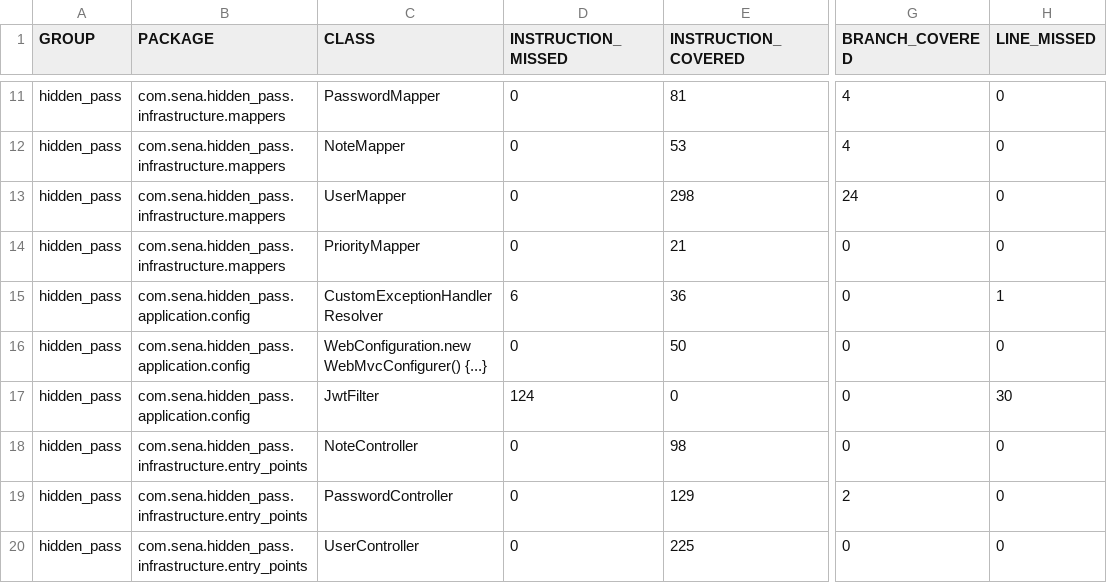
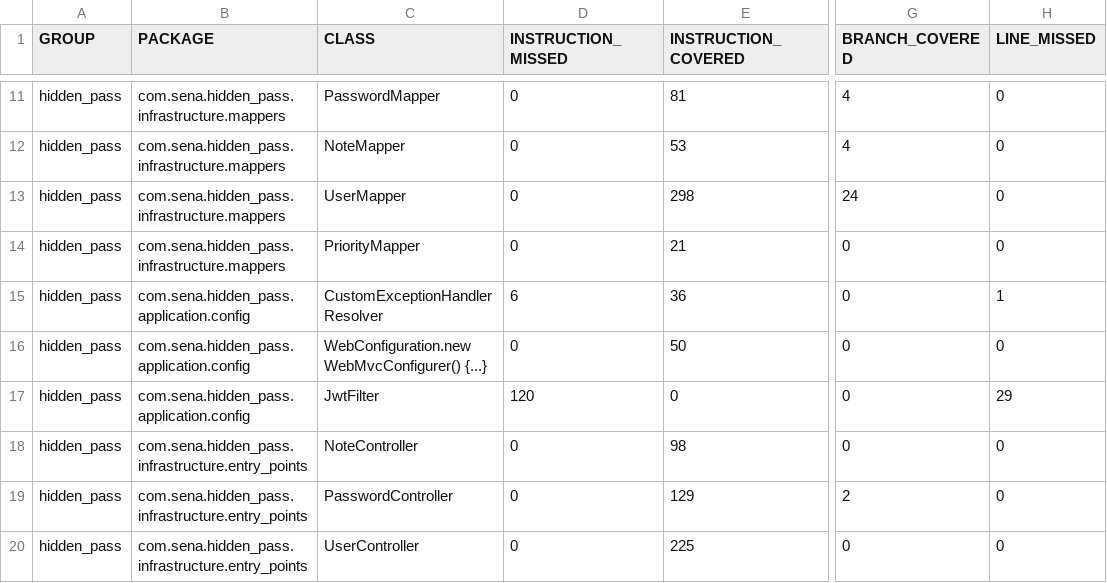
Before and after one commit to DorkoSpron0/Hidden_pass-API-REST, a CSV file: target/site/jacoco/jacoco.csv, drawn as a sheet; only a part is shown, gaps mark what is left out; the diff names each change by its address in the sheet, - before the commit and + after, or states it on an @@ line.

```diff
--- a/target/site/jacoco/jacoco.csv
+++ b/target/site/jacoco/jacoco.csv
-D17 (INSTRUCTION_MISSED): 124
+D17 (INSTRUCTION_MISSED): 120
-H17 (LINE_MISSED): 30
+H17 (LINE_MISSED): 29
```
Also changed, not shown: 48 other files.
